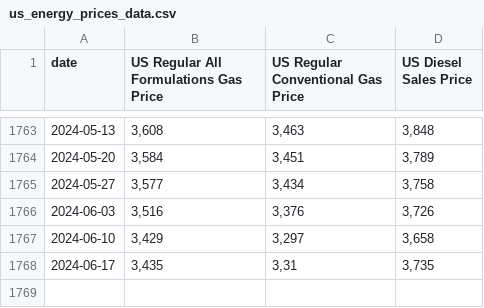
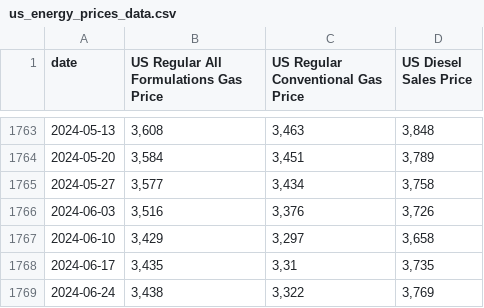
Before and after one commit to TradeC28/Fichiers-CSV-FRED, a CSV file: us_energy_prices_data.csv, drawn as a sheet; only a part is shown, gaps mark what is left out; the diff names each change by its address in the sheet, - before the commit and + after, or states it on an @@ line.

```diff
--- a/us_energy_prices_data.csv
+++ b/us_energy_prices_data.csv
+row 1769: 2024-06-24 | 3,438 | 3,322 | 3,769
```
Also changed, not shown: chicago_activity_indices_data.csv, fed_funds_data.csv, 9 other files.
